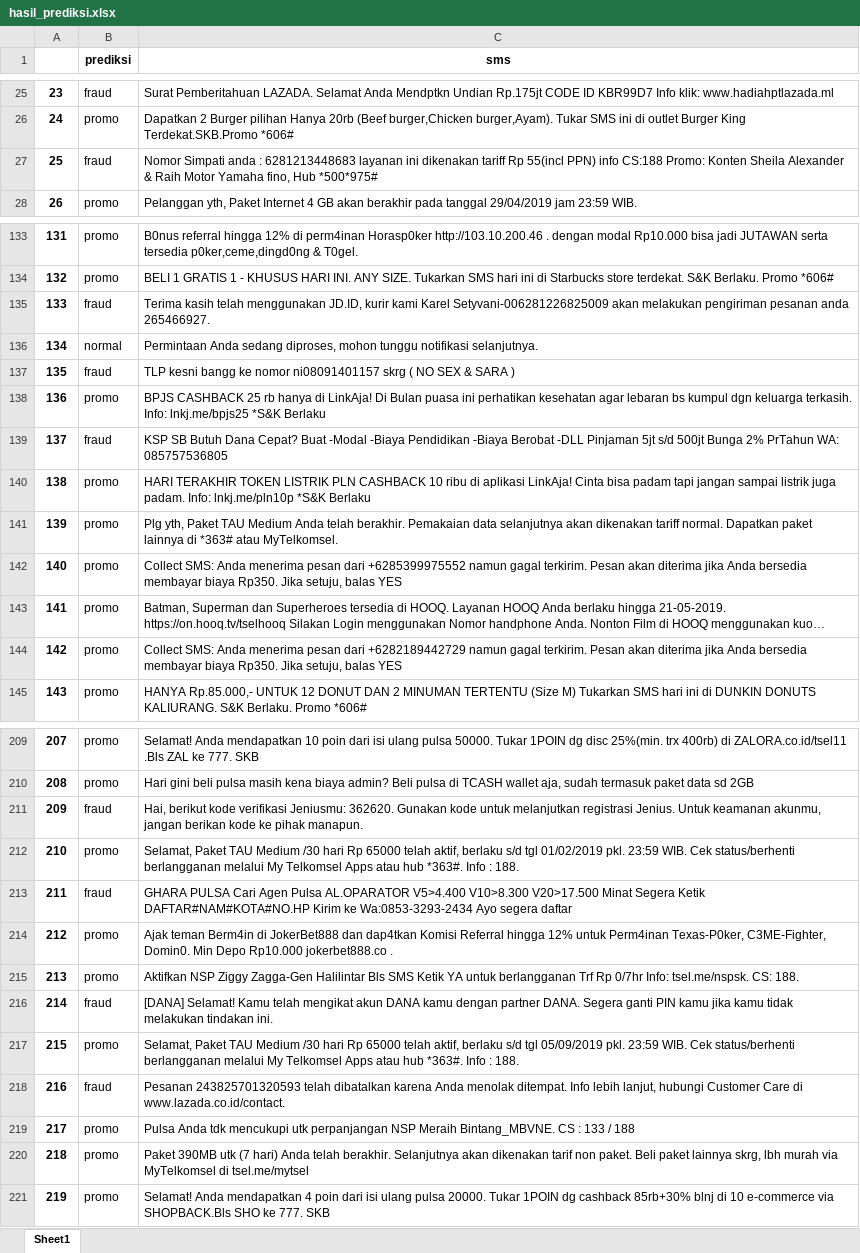
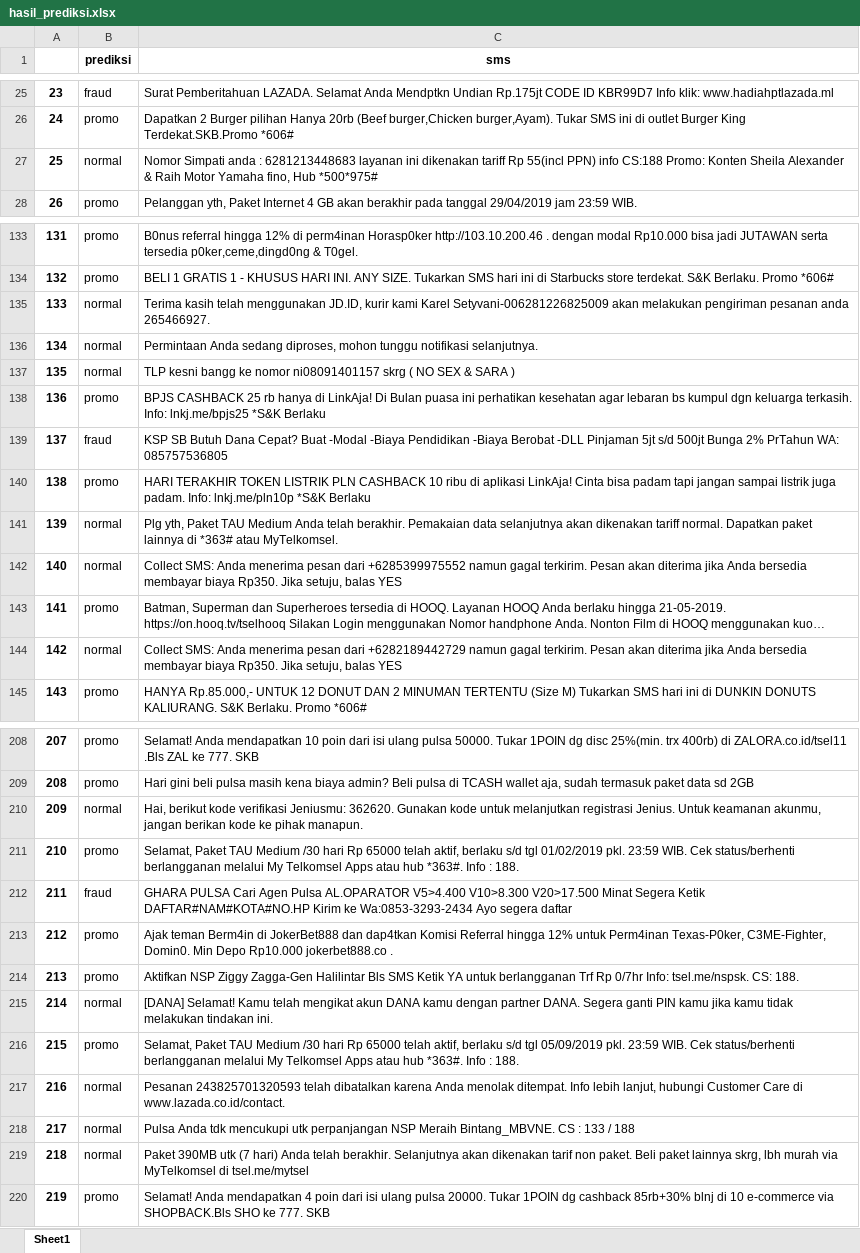
Before and after one commit to lufias69/fraud_sms_detection, an Excel workbook: hasil prediksi/hasil_prediksi.xlsx, sheet Sheet1, drawn as a sheet; only a part is shown, gaps mark what is left out; long unchanged cells end in …; values as stored, in another font and other column widths than the file's, no borders; addresses are those after the commit; the diff covers the shown part only; the diff names each change by its address in the sheet, - before the commit and + after, or states it on an @@ line.

```diff
--- a/hasil prediksi/hasil_prediksi.xlsx (sheet Sheet1)
+++ b/hasil prediksi/hasil_prediksi.xlsx (sheet Sheet1)
-B27 (prediksi): fraud
+B27 (prediksi): normal
-B135 (prediksi): fraud
+B135 (prediksi): normal
-B137 (prediksi): fraud
+B137 (prediksi): normal
-B141:B142 (prediksi): promo
+B141:B142 (prediksi): normal
-B144 (prediksi): promo
+B144 (prediksi): normal
-B210 (prediksi): fraud
+B210 (prediksi): normal
-B215 (prediksi): fraud
+B215 (prediksi): normal
-B217 (prediksi): fraud
+B217 (prediksi): normal
-B218:B219 (prediksi): promo
+B218:B219 (prediksi): normal
```
Also changed, not shown: 1 removed row and 50 edited cells elsewhere in this sheet, 7 other files.
